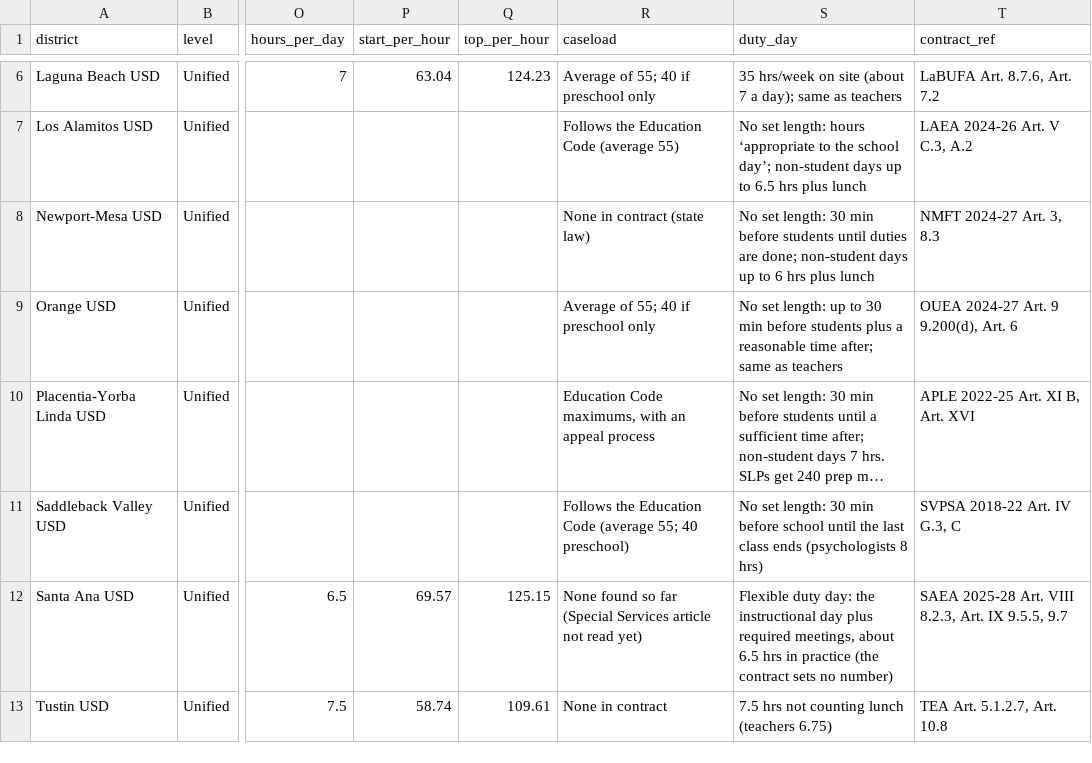
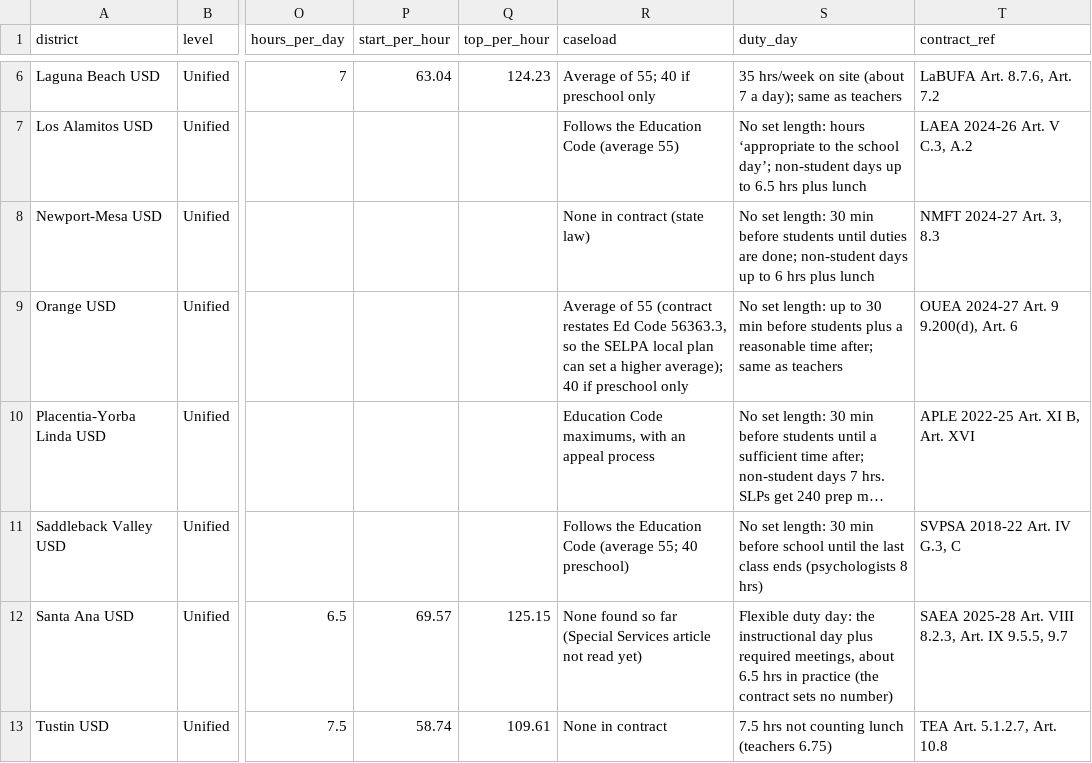
Before and after one commit to dsycho/oc-slp-pay, a CSV file: oc_slp_pay.csv, drawn as a sheet; only a part is shown, gaps mark what is left out; long unchanged cells end in …; the diff names each change by its address in the sheet, - before the commit and + after, or states it on an @@ line.

```diff
--- a/oc_slp_pay.csv
+++ b/oc_slp_pay.csv
-R9 (caseload): Average of 55; 40 if…
+R9 (caseload): Average of 55 (contract restates Ed Code 56363.3, so the SELPA local plan can set a higher average); 40 if…
```
Also changed, not shown: 2 other files.
